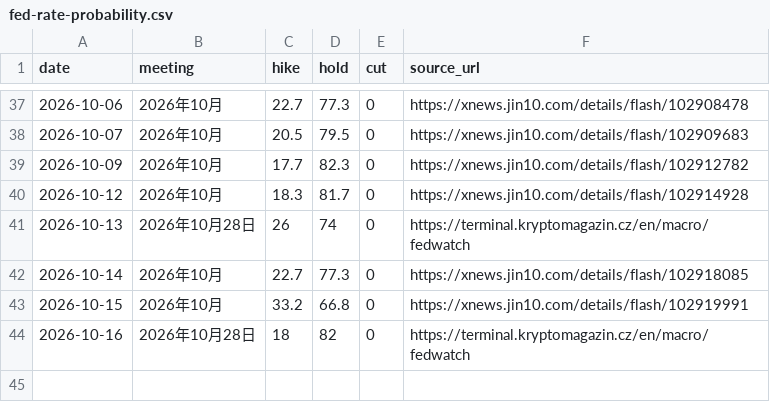
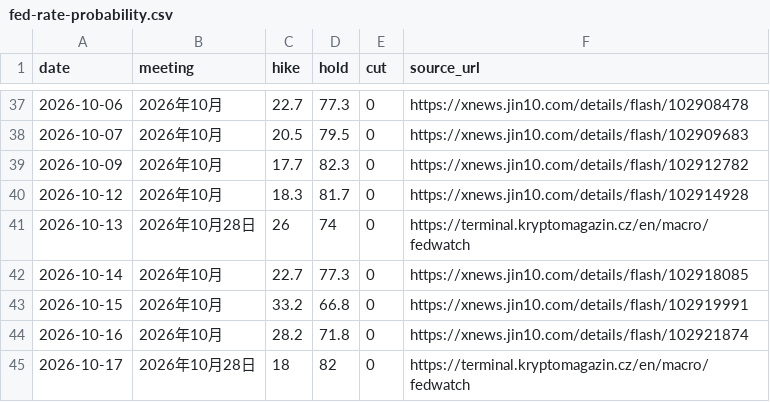
Before and after one commit to hainan5/invest-tracker, a CSV file: public/data/macro/fed-rate-probability.csv, drawn as a sheet; only a part is shown, gaps mark what is left out.

```diff
--- a/public/data/macro/fed-rate-probability.csv
+++ b/public/data/macro/fed-rate-probability.csv
@@ -43,2 +43,3 @@ date,meeting,hike,hold,cut,source_url
 2026-10-15,2026年10月,33.2,66.8,0,https://xnews.jin10.com/details/flash/102919991
-2026-10-16,2026年10月28日,18,82,0,https://terminal.kryptomagazin.cz/en/macro/fedwatch
+2026-10-16,2026年10月,28.2,71.8,0,https://xnews.jin10.com/details/flash/102921874
+2026-10-17,2026年10月28日,18,82,0,https://terminal.kryptomagazin.cz/en/macro/fedwatch
```
